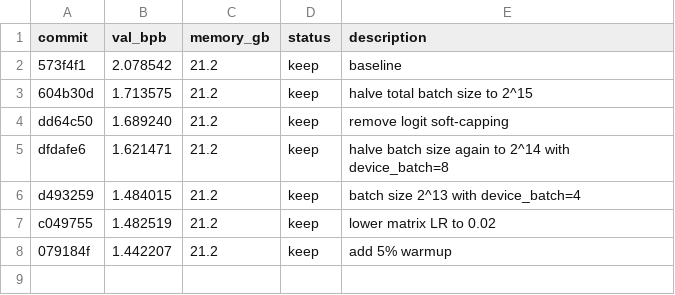
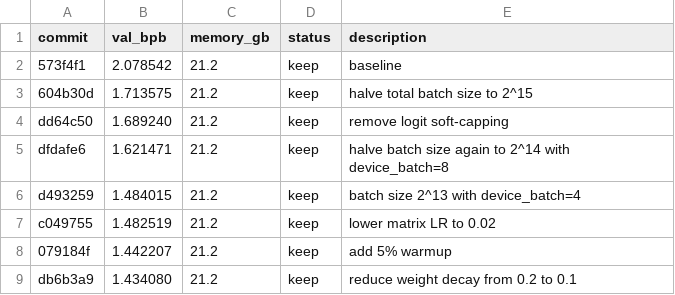
Before and after one commit to syhya/autoresearch-mlx, a TSV file: results.tsv, drawn as a sheet; the diff names each change by its address in the sheet, - before the commit and + after, or states it on an @@ line.

Commit message:
experiment: reduce weight decay from 0.2 to 0.1

```diff
--- a/results.tsv
+++ b/results.tsv
+row 9: db6b3a9 | 1.434080 | 21.2 | keep | reduce weight decay from 0.2 to 0.1
```
Also changed, not shown: 1 other file.
